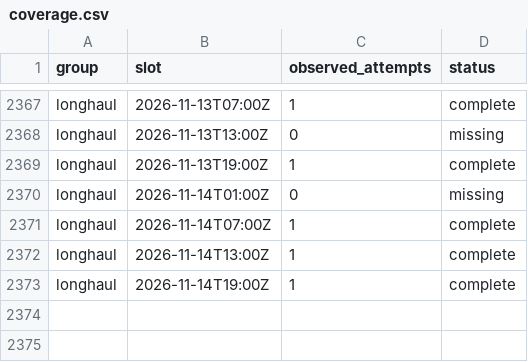
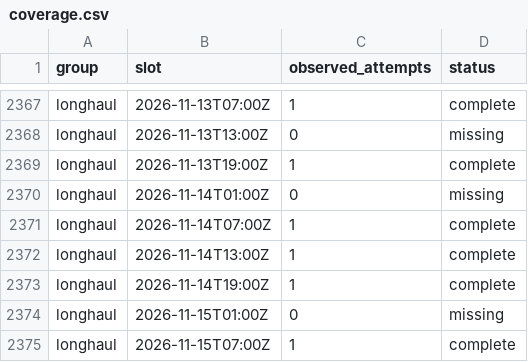
Before and after one commit to jacob7choi-xyz/fli-tracker, a CSV file: coverage.csv, drawn as a sheet; only a part is shown, gaps mark what is left out; the diff names each change by its address in the sheet, - before the commit and + after, or states it on an @@ line.

```diff
--- a/coverage.csv
+++ b/coverage.csv
+row 2374: longhaul | 2026-11-15T01:00Z | 0 | missing
+row 2375: longhaul | 2026-11-15T07:00Z | 1 | complete
```
Also changed, not shown: 1 other file.
